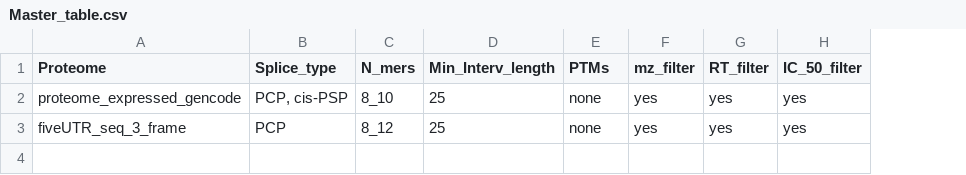
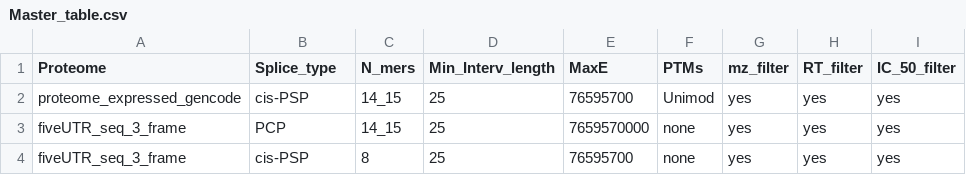
Before and after one commit to QuantSysBio/SPIsnake, a CSV file: Master_table.csv, drawn as a sheet; addresses are those after the commit; the diff names each change by its address in the sheet, - before the commit and + after, or states it on an @@ line.

```diff
--- a/Master_table.csv
+++ b/Master_table.csv
+column E (MaxE), rows 2-3: 76595700 | 7659570000
-B2 (Splice_type): PCP, cis-PSP
+B2 (Splice_type): cis-PSP
-C2 (N_mers): 8_10
+C2 (N_mers): 14_15
-F2 (PTMs): none
+F2 (PTMs): Unimod
-C3 (N_mers): 8_12
+C3 (N_mers): 14_15
+row 4: fiveUTR_seq_3_frame | cis-PSP | 8 | 25 | 76595700 | none | yes | yes | yes
```
Also changed, not shown: 30 other files.
